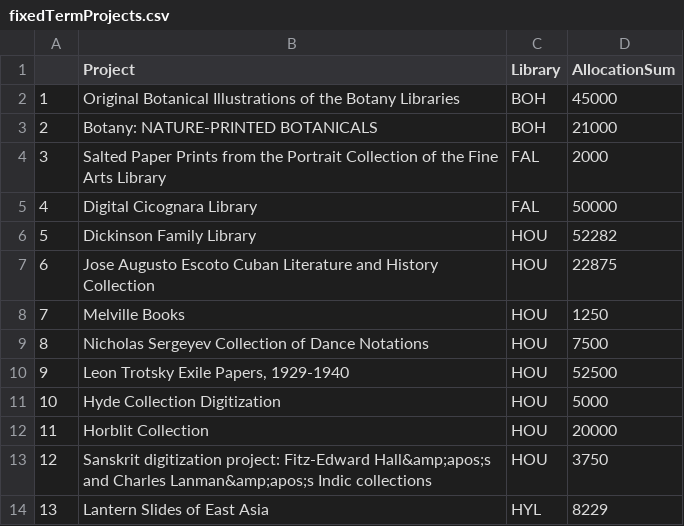
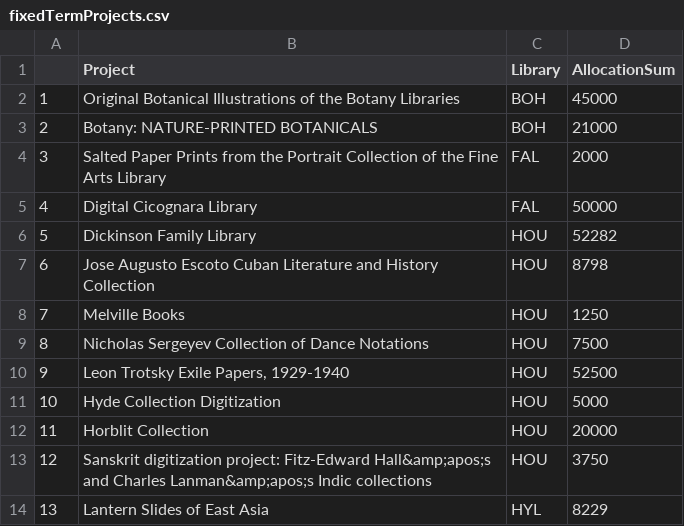
Before and after one commit to fas-digitization-review-committee/drc, a CSV file: fixedTermProjects.csv, drawn as a sheet; only a part is shown.

```diff
--- a/fixedTermProjects.csv
+++ b/fixedTermProjects.csv
@@ -6,3 +6,3 @@
 "5","Dickinson Family Library","HOU",52282
-"6","Jose Augusto Escoto Cuban Literature and History Collection","HOU",22875
+"6","Jose Augusto Escoto Cuban Literature and History Collection","HOU",8798
 "7","Melville Books","HOU",1250
```
Also changed, not shown: 17 other files.
